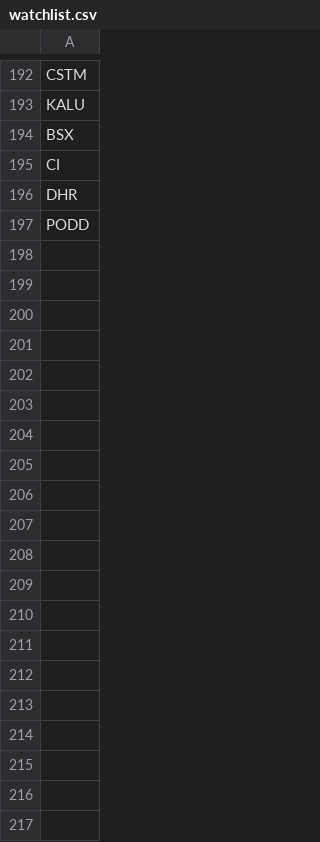
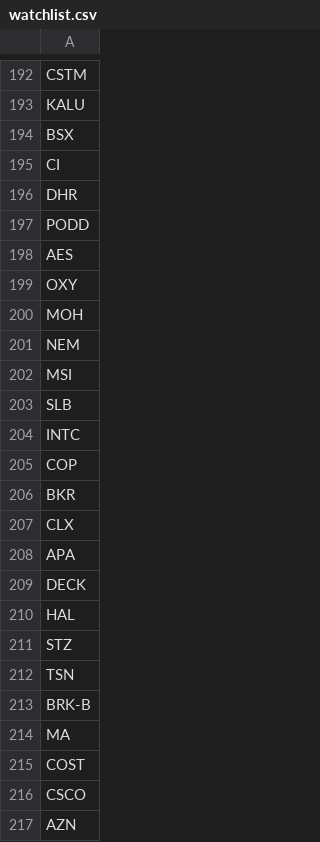
Before and after one commit to ddanyro/market-scanner, a CSV file: watchlist.csv, drawn as a sheet; only a part is shown, gaps mark what is left out; the diff covers the shown part only.

Commit message:
Update: Added 34 new stocks (Batch 2) to watchlist

```diff
--- a/watchlist.csv
+++ b/watchlist.csv
@@ -197 +197,21 @@ DHR
 PODD
+AES
+OXY
+MOH
+NEM
+MSI
+SLB
+INTC
+COP
+BKR
+CLX
+APA
+DECK
+HAL
+STZ
+TSN
+BRK-B
+MA
+COST
+CSCO
+AZN
```
Also changed, not shown: 14 added rows elsewhere in this file, 2 other files.
